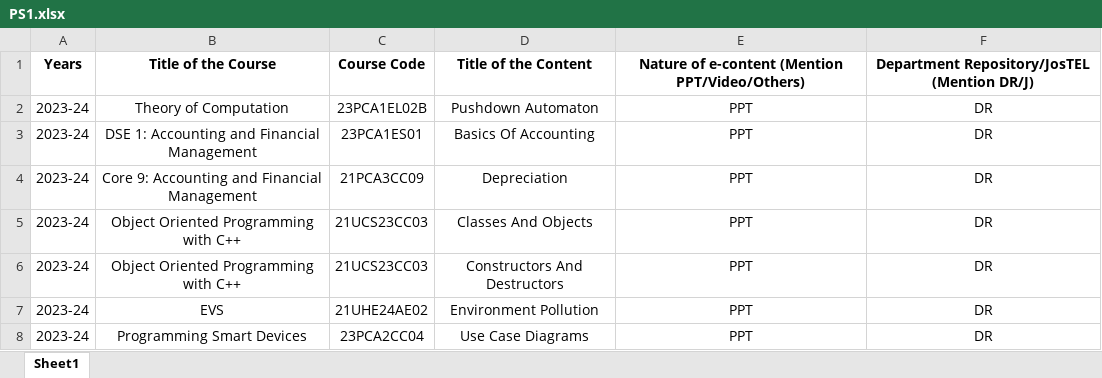
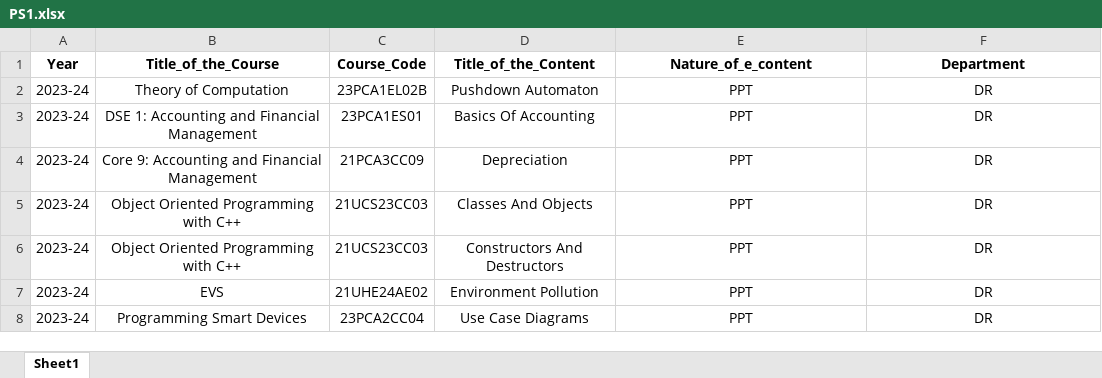
Before and after one commit to Kevinl-code/project-kl, an Excel workbook: Sheets/PS1.xlsx, sheet Sheet1, drawn as a sheet; only a part is shown; values as stored, in another font and other column widths than the file's, no borders; removed rows and columns are numbered as before the commit, all else as after; the diff names each change by its address in the sheet, - before the commit and + after, or states it on an @@ line.

```diff
--- a/Sheets/PS1.xlsx (sheet Sheet1)
+++ b/Sheets/PS1.xlsx (sheet Sheet1)
-row 1: Years | Title of the Course | Course Code | Title of the Content | Nature of e-content (Mention PPT/Video/Others) | Department Repository/JosTEL (Mention DR/J)
+row 1: Year | Title_of_the_Course | Course_Code | Title_of_the_Content | Nature_of_e_content | Department
```
Also changed, not shown: Sheets/PS2.xlsx, Sheets/PS3.xlsx.
